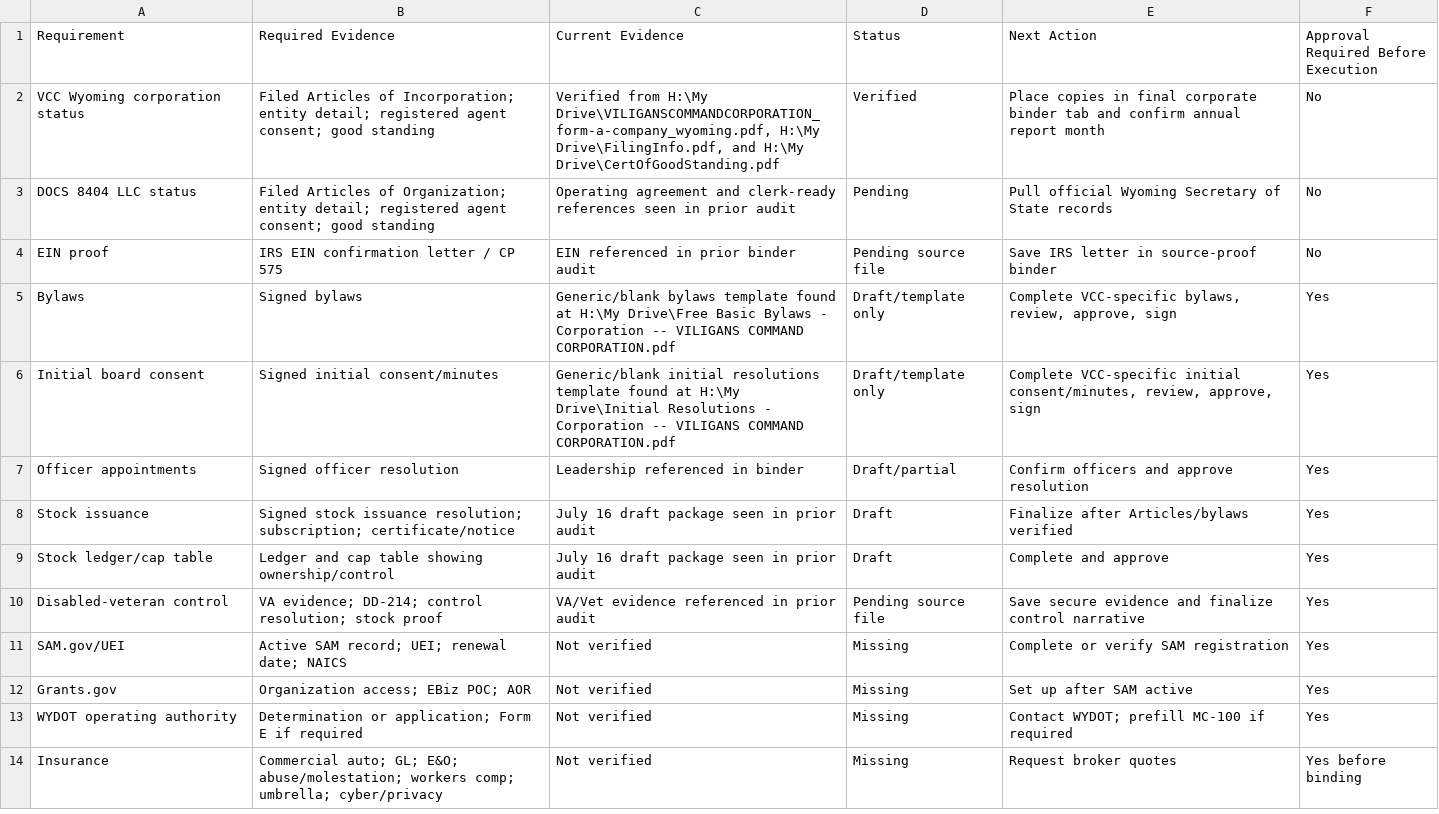
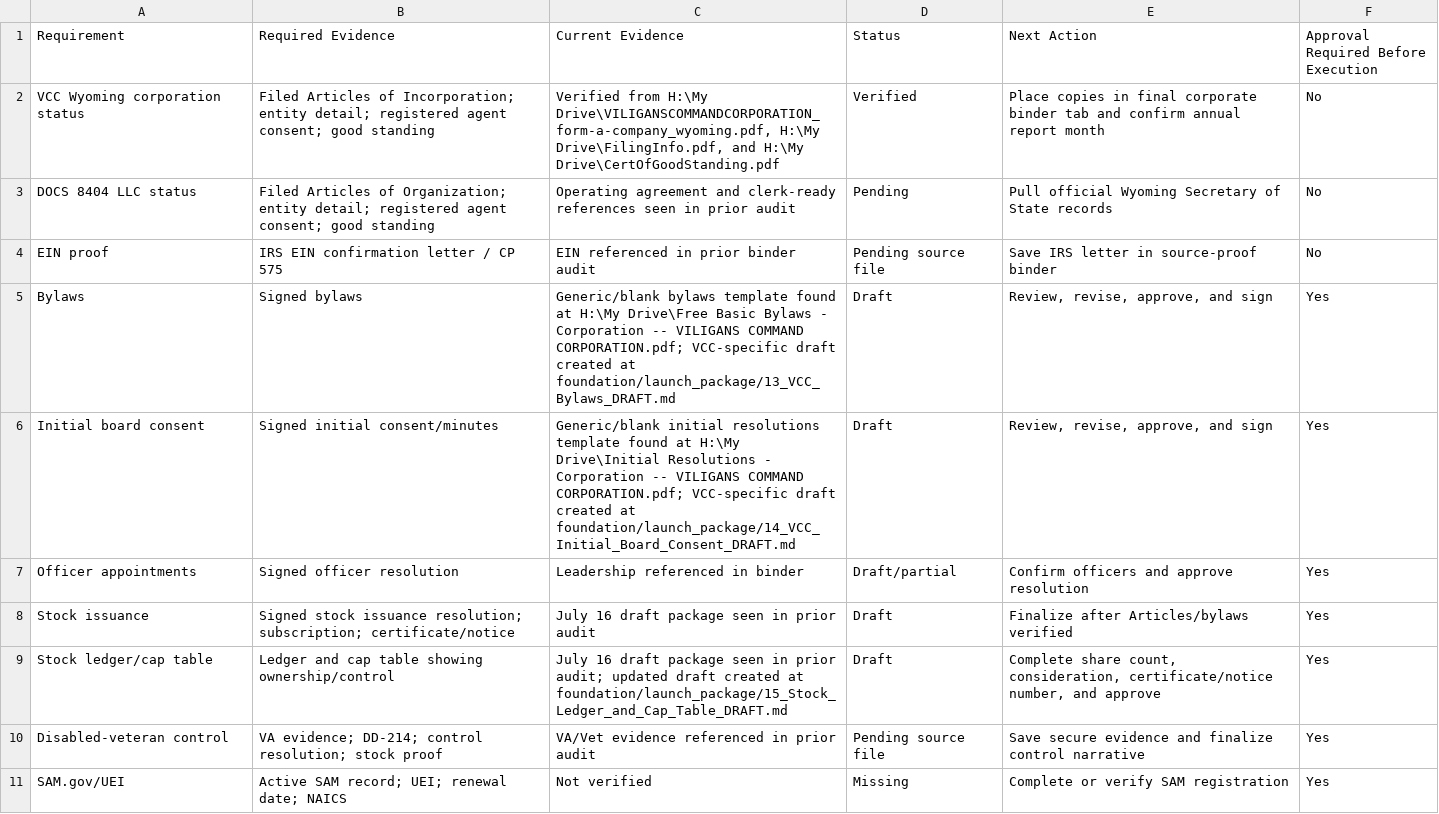
Before and after one commit to DOCS-8404-LOGISTICS-NEMT/VCC, a CSV file: foundation/launch_package/11_Evidence_Register.csv, drawn as a sheet; only a part is shown; the shorter side is filled out with more unchanged rows.

Commit message:
Remove restored retired language and add governance drafts

```diff
--- a/foundation/launch_package/11_Evidence_Register.csv
+++ b/foundation/launch_package/11_Evidence_Register.csv
@@ -4,7 +4,7 @@ DOCS 8404 LLC status,"Filed Articles of Organization; entity detail; registered
 EIN proof,"IRS EIN confirmation letter / CP 575","EIN referenced in prior binder audit",Pending source file,"Save IRS letter in source-proof binder",No
-Bylaws,"Signed bylaws","Generic/blank bylaws template found at H:\My Drive\Free Basic Bylaws - Corporation -- VILIGANS COMMAND CORPORATION.pdf",Draft/template only,"Complete VCC-specific bylaws, review, approve, sign",Yes
-Initial board consent,"Signed initial consent/minutes","Generic/blank initial resolutions template found at H:\My Drive\Initial Resolutions - Corporation -- VILIGANS COMMAND CORPORATION.pdf",Draft/template only,"Complete VCC-specific initial consent/minutes, review, approve, sign",Yes
+Bylaws,"Signed bylaws","Generic/blank bylaws template found at H:\My Drive\Free Basic Bylaws - Corporation -- VILIGANS COMMAND CORPORATION.pdf; VCC-specific draft created at foundation/launch_package/13_VCC_Bylaws_DRAFT.md",Draft,"Review, revise, approve, and sign",Yes
+Initial board consent,"Signed initial consent/minutes","Generic/blank initial resolutions template found at H:\My Drive\Initial Resolutions - Corporation -- VILIGANS COMMAND CORPORATION.pdf; VCC-specific draft created at foundation/launch_package/14_VCC_Initial_Board_Consent_DRAFT.md",Draft,"Review, revise, approve, and sign",Yes
 Officer appointments,"Signed officer resolution","Leadership referenced in binder",Draft/partial,"Confirm officers and approve resolution",Yes
 Stock issuance,"Signed stock issuance resolution; subscription; certificate/notice","July 16 draft package seen in prior audit",Draft,"Finalize after Articles/bylaws verified",Yes
-Stock ledger/cap table,"Ledger and cap table showing ownership/control","July 16 draft package seen in prior audit",Draft,"Complete and approve",Yes
+Stock ledger/cap table,"Ledger and cap table showing ownership/control","July 16 draft package seen in prior audit; updated draft created at foundation/launch_package/15_Stock_Ledger_and_Cap_Table_DRAFT.md",Draft,"Complete share count, consideration, certificate/notice number, and approve",Yes
 Disabled-veteran control,"VA evidence; DD-214; control resolution; stock proof","VA/Vet evidence referenced in prior audit",Pending source file,"Save secure evidence and finalize control narrative",Yes
```
Also changed, not shown: 6 other files.
